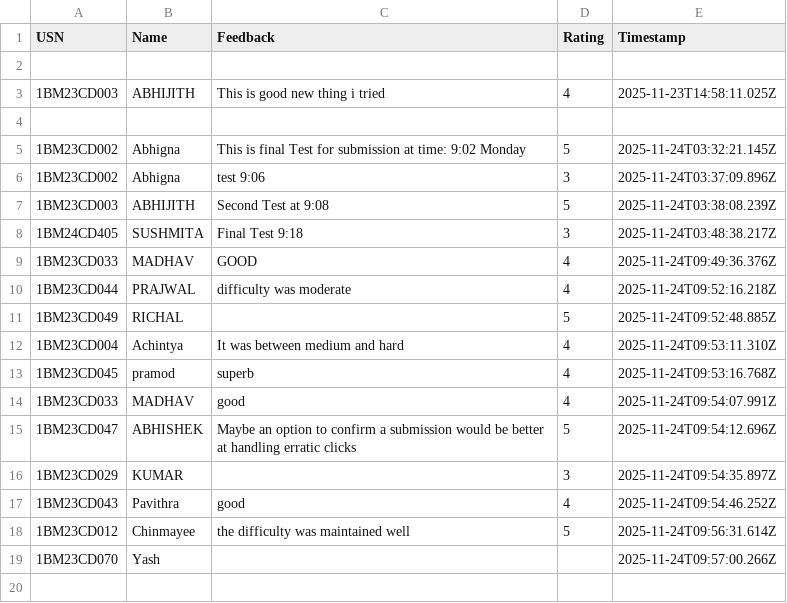
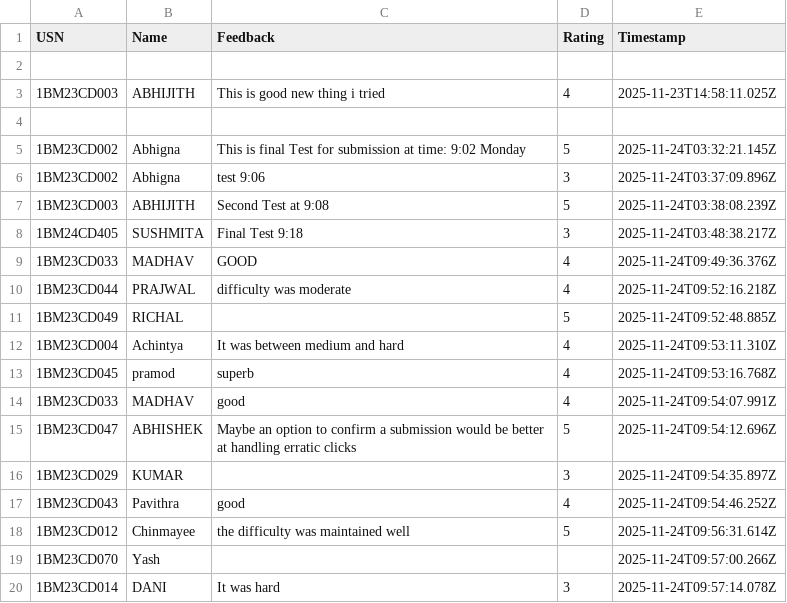
Before and after one commit to Kalyancds/time-series-quiz, a CSV file: feedback.csv, drawn as a sheet.

Commit message:
Append to feedback.csv

```diff
--- a/feedback.csv
+++ b/feedback.csv
@@ -19 +19,2 @@ USN,Name,Feedback,Rating,Timestamp
 1BM23CD070,Yash,,,2025-11-24T09:57:00.266Z
+1BM23CD014,DANI,It was hard,3,2025-11-24T09:57:14.078Z
```
